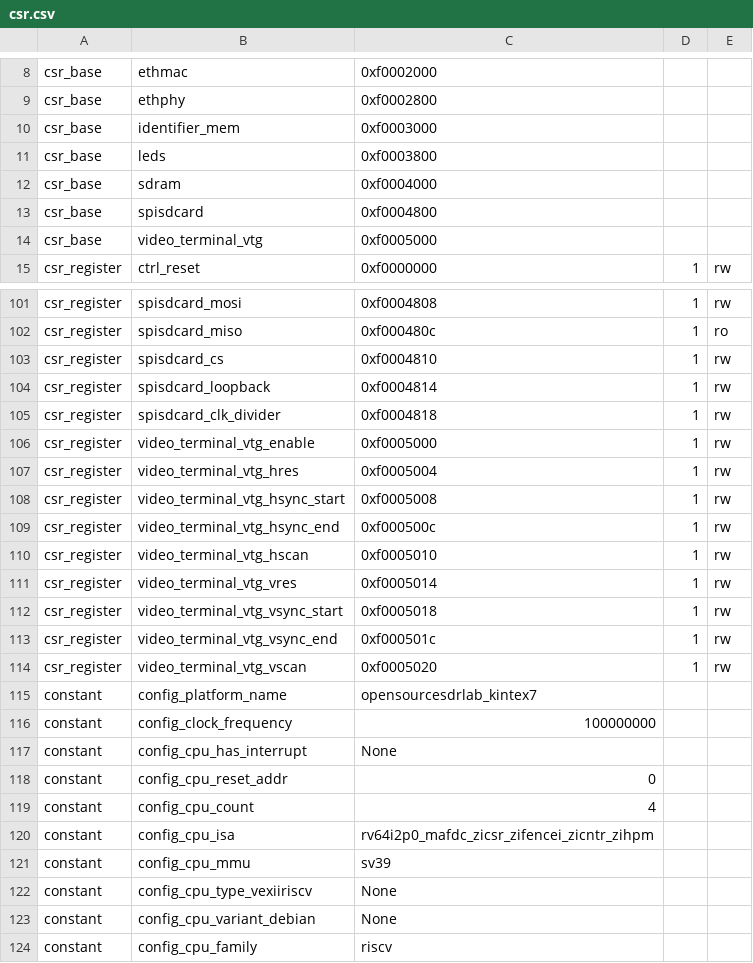
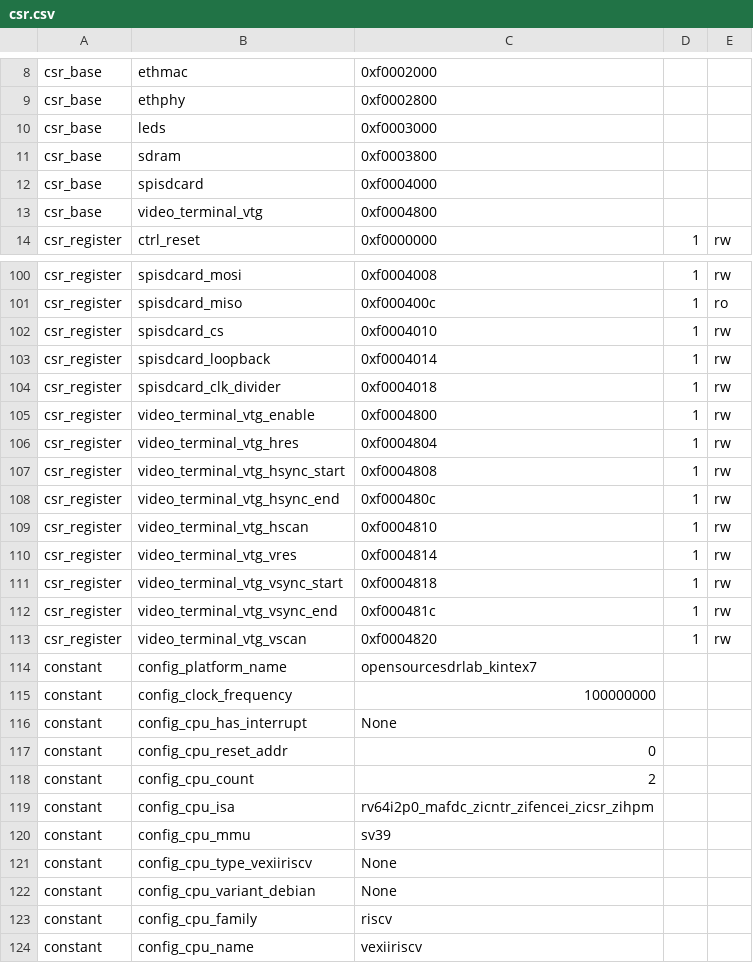
Before and after one commit to LSC-Unicamp/KernelCI, a CSV file: FPGA/opensourcesdrlab_kintex7/vexiiriscv/csr.csv, drawn as a sheet; only a part is shown, gaps mark what is left out; the shorter side is filled out with more unchanged rows; removed rows and columns are numbered as before the commit, all else as after; the diff covers the shown part only; the diff names each change by its address in the sheet, - before the commit and + after, or states it on an @@ line.

```diff
--- a/FPGA/opensourcesdrlab_kintex7/vexiiriscv/csr.csv
+++ b/FPGA/opensourcesdrlab_kintex7/vexiiriscv/csr.csv
-row 10: csr_base | identifier_mem | 0xf0003000
-C10: 0xf0003800
+C10: 0xf0003000
-C11: 0xf0004000
+C11: 0xf0003800
-C12: 0xf0004800
+C12: 0xf0004000
-C13: 0xf0005000
+C13: 0xf0004800
-C100: 0xf0004808
+C100: 0xf0004008
-C101: 0xf000480c
+C101: 0xf000400c
-C102: 0xf0004810
+C102: 0xf0004010
-C103: 0xf0004814
+C103: 0xf0004014
-C104: 0xf0004818
+C104: 0xf0004018
-C105: 0xf0005000
+C105: 0xf0004800
-C106: 0xf0005004
+C106: 0xf0004804
-C107: 0xf0005008
+C107: 0xf0004808
-C108: 0xf000500c
+C108: 0xf000480c
-C109: 0xf0005010
+C109: 0xf0004810
-C110: 0xf0005014
+C110: 0xf0004814
-C111: 0xf0005018
+C111: 0xf0004818
-C112: 0xf000501c
+C112: 0xf000481c
-C113: 0xf0005020
+C113: 0xf0004820
-C118: 4
+C118: 2
-C119: rv64i2p0_mafdc_zicsr_zifencei_zicntr_zihpm
+C119: rv64i2p0_mafdc_zicntr_zifencei_zicsr_zihpm
```
Also changed, not shown: 1 removed row and 30 edited cells elsewhere in this file, FPGA/opensourcesdrlab_kintex7/rocket/csr.csv, 35 other files.
